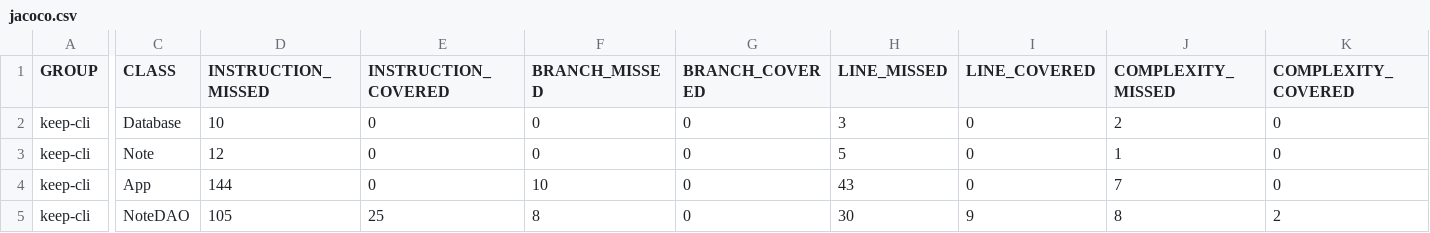
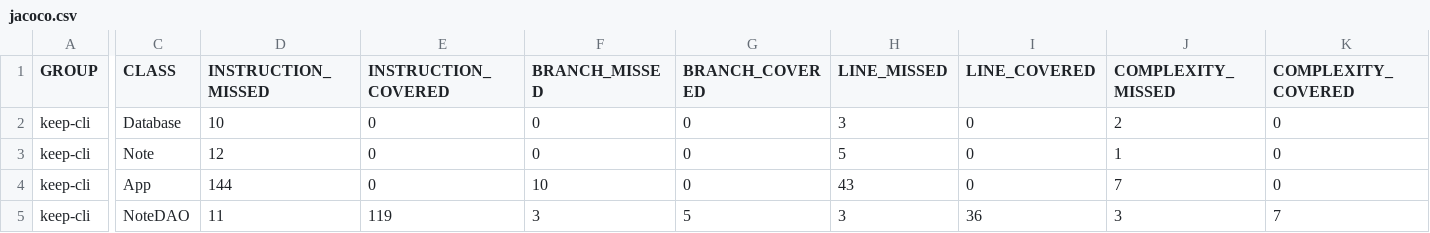
Before and after one commit to abygotama15-del/uas-keep-clone, a CSV file: target/site/jacoco/jacoco.csv, drawn as a sheet; only a part is shown, gaps mark what is left out; the diff covers the shown part only; the diff names each change by its address in the sheet, - before the commit and + after, or states it on an @@ line.

```diff
--- a/target/site/jacoco/jacoco.csv
+++ b/target/site/jacoco/jacoco.csv
-D5 (INSTRUCTION_MISSED): 105
+D5 (INSTRUCTION_MISSED): 11
-E5 (INSTRUCTION_COVERED): 25
+E5 (INSTRUCTION_COVERED): 119
-F5 (BRANCH_MISSED): 8
+F5 (BRANCH_MISSED): 3
-G5 (BRANCH_COVERED): 0
+G5 (BRANCH_COVERED): 5
-H5 (LINE_MISSED): 30
+H5 (LINE_MISSED): 3
-I5 (LINE_COVERED): 9
+I5 (LINE_COVERED): 36
-J5 (COMPLEXITY_MISSED): 8
+J5 (COMPLEXITY_MISSED): 3
-K5 (COMPLEXITY_COVERED): 2
+K5 (COMPLEXITY_COVERED): 7
```
Also changed, not shown: 2 edited cells elsewhere in this file, 16 other files.
